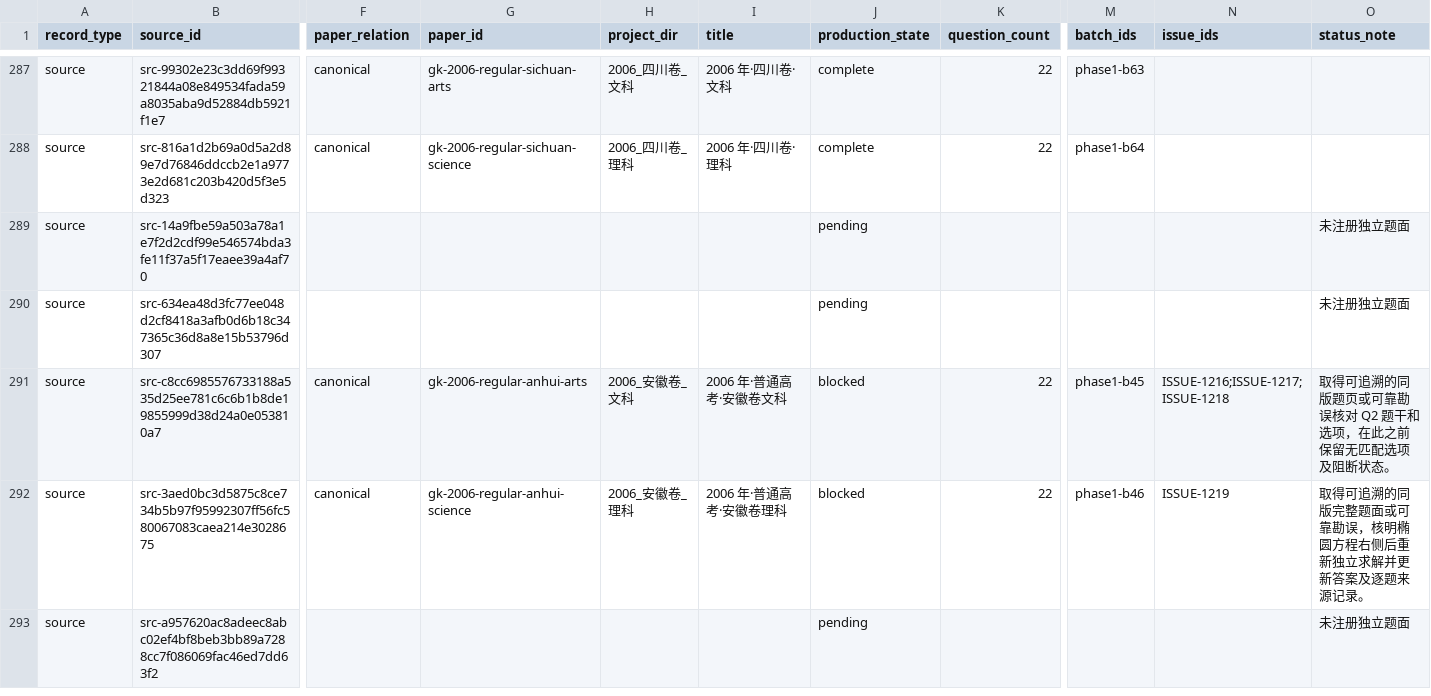
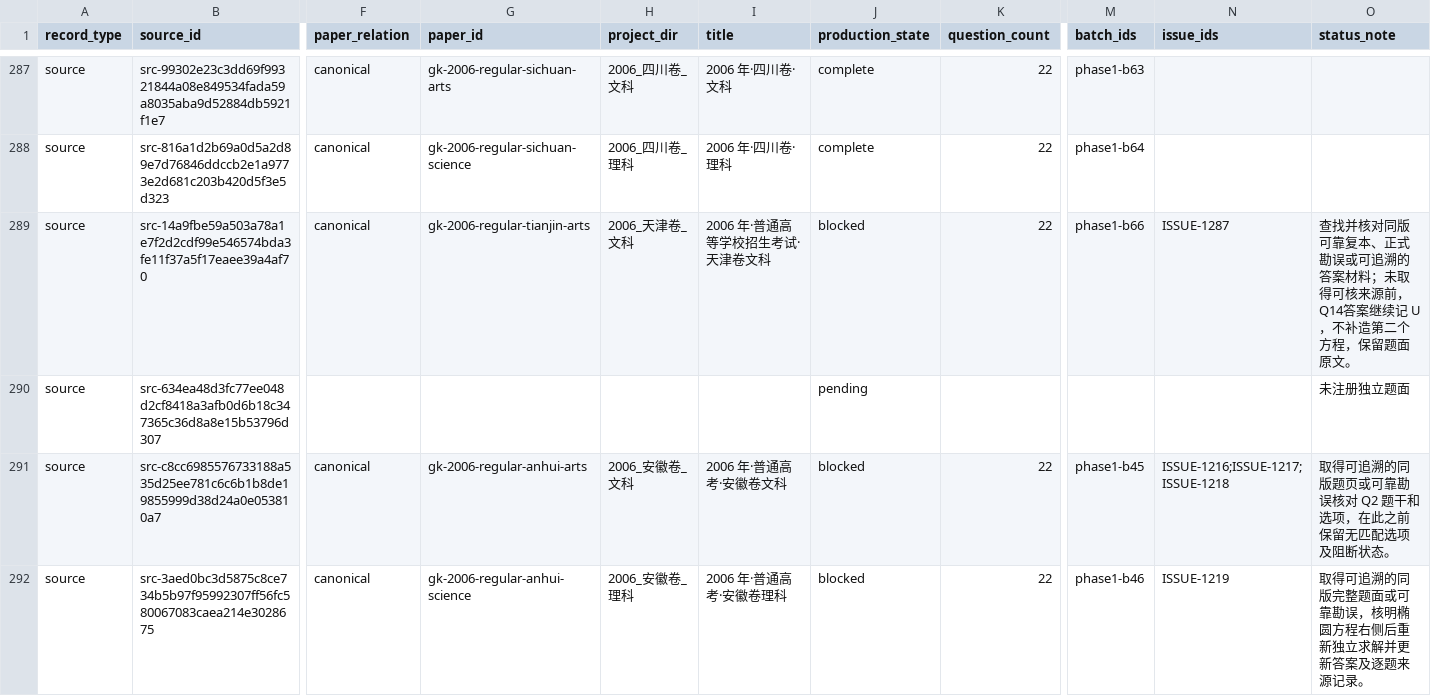
Before and after one commit to LightYourJourney/gaokao-math-latex, a CSV file: math-gaokao-latex/manifest.csv, drawn as a sheet; only a part is shown, gaps mark what is left out; the shorter side is filled out with more unchanged rows; the diff names each change by its address in the sheet, - before the commit and + after, or states it on an @@ line.

Commit message:
docs(gaokao): correct 2006 Tianjin arts Q21 and build

```diff
--- a/math-gaokao-latex/manifest.csv
+++ b/math-gaokao-latex/manifest.csv
-F289 (paper_relation): (empty)
+F289 (paper_relation): canonical
-G289 (paper_id): (empty)
+G289 (paper_id): gk-2006-regular-tianjin-arts
-H289 (project_dir): (empty)
+H289 (project_dir): 2006_天津卷_文科
-I289 (title): (empty)
+I289 (title): 2006 年·普通高等学校招生考试·天津卷文科
-J289 (production_state): pending
+J289 (production_state): blocked
-K289 (question_count): (empty)
+K289 (question_count): 22
-M289 (batch_ids): (empty)
+M289 (batch_ids): phase1-b66
-N289 (issue_ids): (empty)
+N289 (issue_ids): ISSUE-1287
-O289 (status_note): 未注册独立题面
+O289 (status_note): 查找并核对同版可靠复本、正式勘误或可追溯的答案材料；未取得可核来源前，Q14答案继续记 U，不补造第二个方程，保留题面原文。
```
Also changed, not shown: 9 other files.
